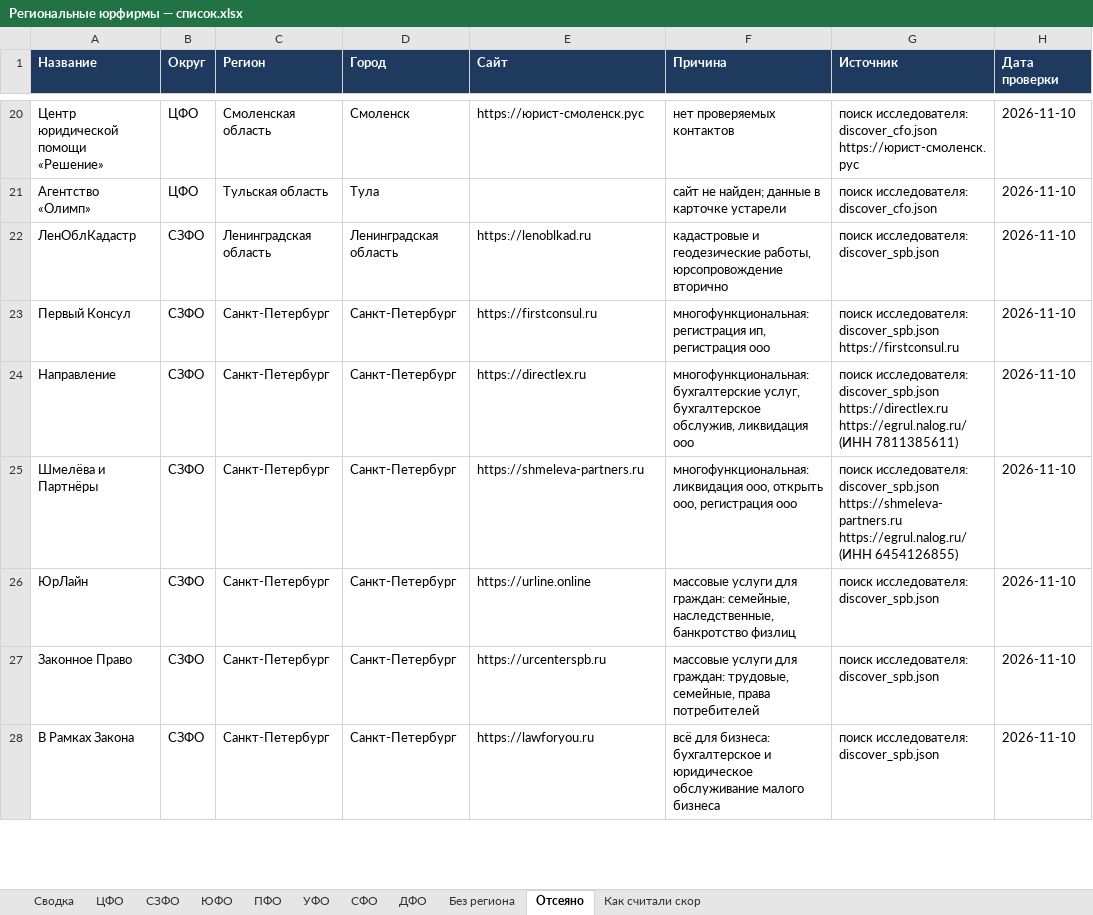
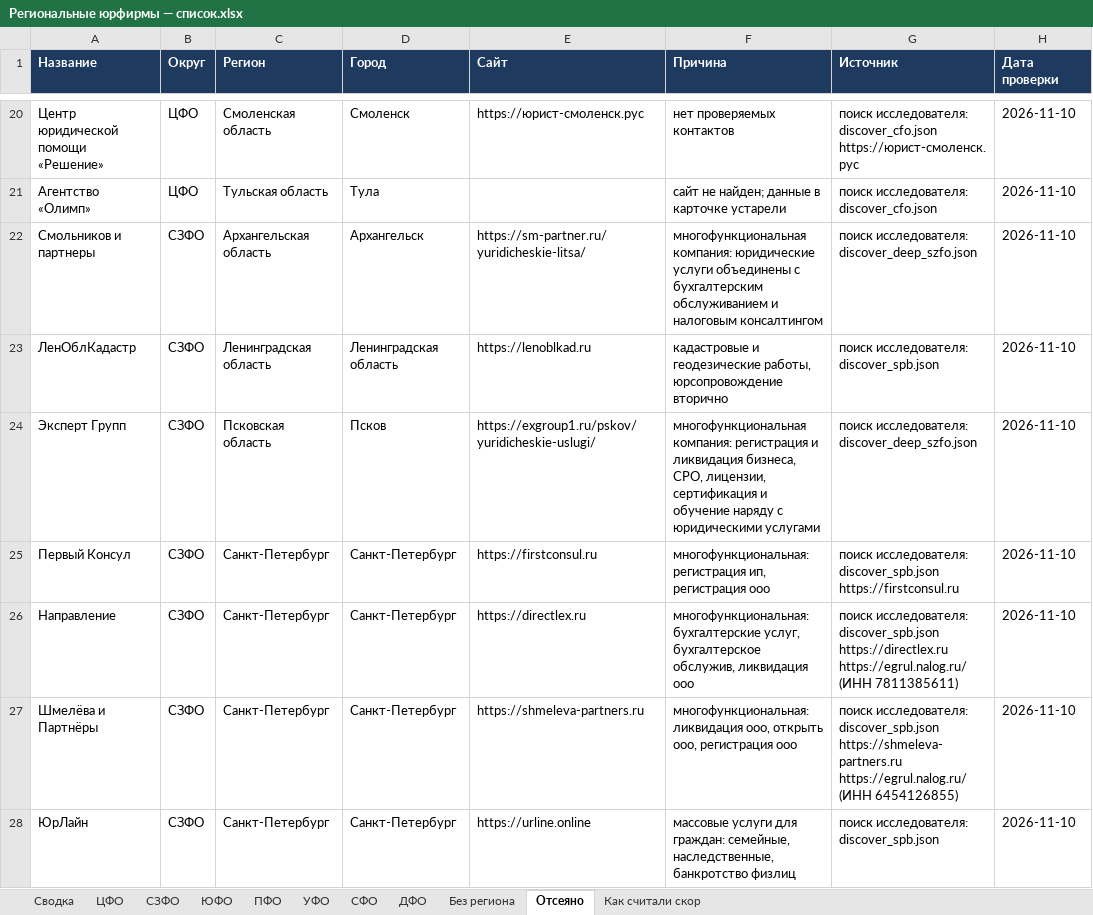
Before and after one commit to khokhlovvi/dengiipravo, an Excel workbook: 07 Партнёры/Рассылка региональным юрфирмам/Региональные юрфирмы — список.xlsx, sheet Отсеяно, drawn as a sheet; only a part is shown, gaps mark what is left out; the shorter side is filled out with more unchanged rows; values as stored, in another font and other column widths than the file's, no borders; the diff names each change by its address in the sheet, - before the commit and + after, or states it on an @@ line.

```diff
--- a/07 Партнёры/Рассылка региональным юрфирмам/Региональные юрфирмы — список.xlsx (sheet Отсеяно)
+++ b/07 Партнёры/Рассылка региональным юрфирмам/Региональные юрфирмы — список.xlsx (sheet Отсеяно)
+row 22: Смольников и партнеры | СЗФО | Архангельская область | Архангельск | https://sm-partner.ru/yuridicheskie-litsa/ | многофункциональная компания: юридические услуги объединены с бухгалтерским обслуживанием и налоговым консалтингом | поиск исследователя: discover_deep_szfo.json | 2026-11-10
+row 24: Эксперт Групп | СЗФО | Псковская область | Псков | https://exgroup1.ru/pskov/yuridicheskie-uslugi/ | многофункциональная компания: регистрация и ликвидация бизнеса, СРО, лицензии, сертификация и обучение наряду с юридическими услугами | поиск исследователя: discover_deep_szfo.json | 2026-11-10
```
Also changed, not shown: sheet СЗФО, sheet Сводка, hidden cells.
